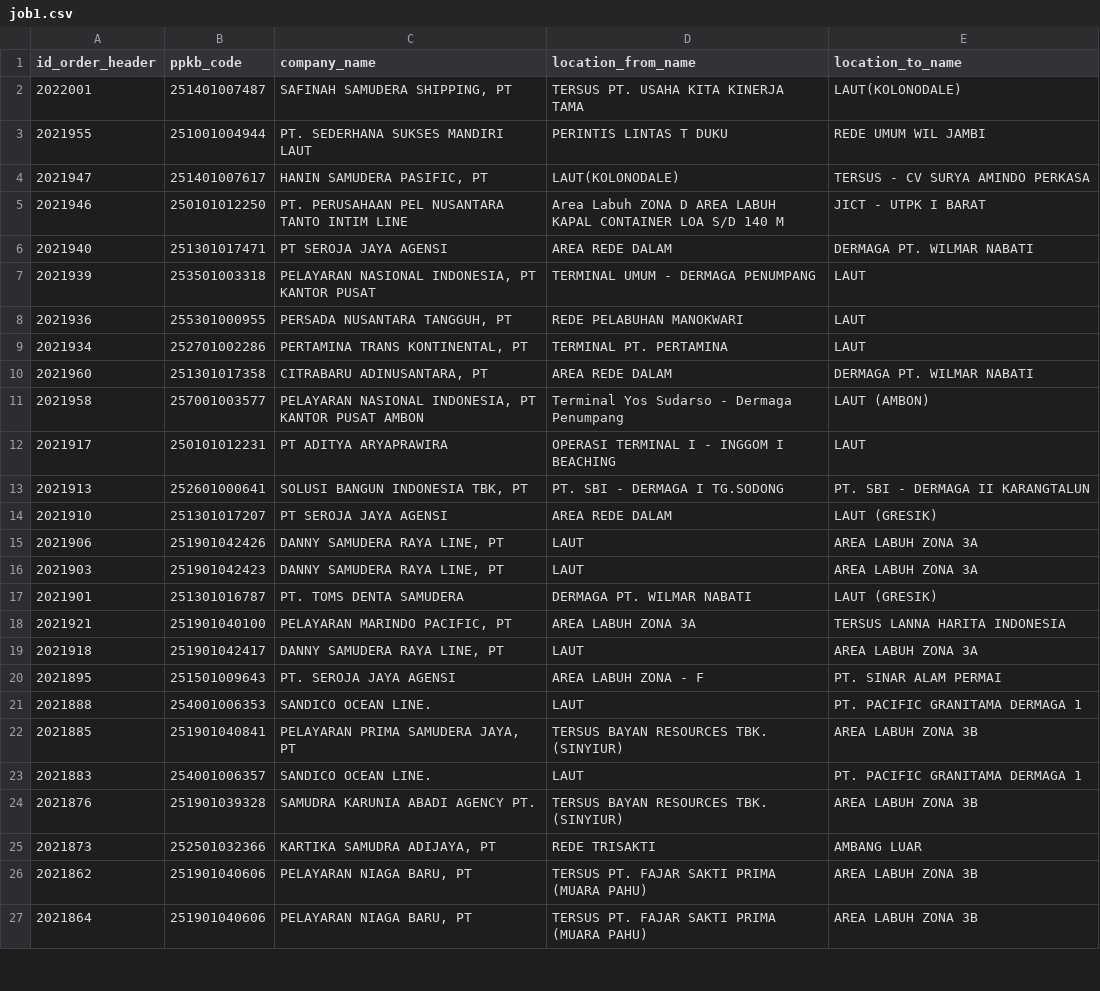
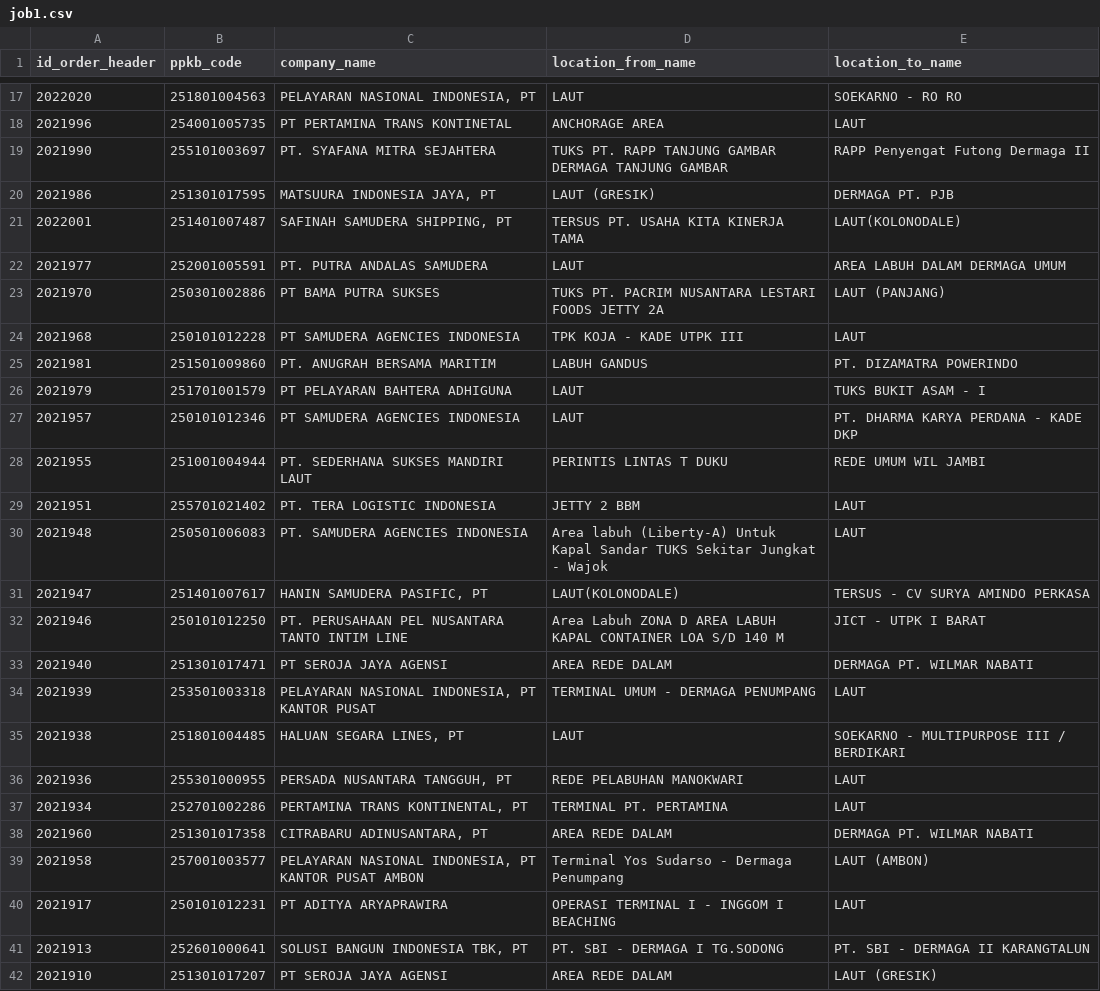
Before and after one commit to Hadi197/JobActy, a CSV file: job1.csv, drawn as a sheet; only a part is shown, gaps mark what is left out; the shorter side is filled out with more unchanged rows; the diff covers the shown part only; the diff names each change by its address in the sheet, - before the commit and + after, or states it on an @@ line.

```diff
--- a/job1.csv
+++ b/job1.csv
+row 17: 2022020 | 251801004563 | PELAYARAN NASIONAL INDONESIA, PT | LAUT | SOEKARNO - RO RO
+row 18: 2021996 | 254001005735 | PT PERTAMINA TRANS KONTINETAL | ANCHORAGE AREA | LAUT
+row 19: 2021990 | 255101003697 | PT. SYAFANA MITRA SEJAHTERA | TUKS PT. RAPP TANJUNG GAMBAR DERMAGA TANJUNG GAMBAR | RAPP Penyengat Futong Dermaga II
+row 20: 2021986 | 251301017595 | MATSUURA INDONESIA JAYA, PT | LAUT (GRESIK) | DERMAGA PT. PJB
+row 22: 2021977 | 252001005591 | PT. PUTRA ANDALAS SAMUDERA | LAUT | AREA LABUH DALAM DERMAGA UMUM
+row 23: 2021970 | 250301002886 | PT BAMA PUTRA SUKSES | TUKS PT. PACRIM NUSANTARA LESTARI FOODS JETTY 2A | LAUT (PANJANG)
+row 24: 2021968 | 250101012228 | PT SAMUDERA AGENCIES INDONESIA | TPK KOJA - KADE UTPK III | LAUT
+row 25: 2021981 | 251501009860 | PT. ANUGRAH BERSAMA MARITIM | LABUH GANDUS | PT. DIZAMATRA POWERINDO
+row 26: 2021979 | 251701001579 | PT PELAYARAN BAHTERA ADHIGUNA | LAUT | TUKS BUKIT ASAM - I
+row 27: 2021957 | 250101012346 | PT SAMUDERA AGENCIES INDONESIA | LAUT | PT. DHARMA KARYA PERDANA - KADE DKP
+row 29: 2021951 | 255701021402 | PT. TERA LOGISTIC INDONESIA | JETTY 2 BBM | LAUT
+row 30: 2021948 | 250501006083 | PT. SAMUDERA AGENCIES INDONESIA | Area labuh (Liberty-A) Untuk Kapal Sandar TUKS Sekitar Jungkat - Wajok | LAUT
+row 35: 2021938 | 251801004485 | HALUAN SEGARA LINES, PT | LAUT | SOEKARNO - MULTIPURPOSE III / BERDIKARI
```
Also changed, not shown: 26 added rows elsewhere in this file, 1 other file.
